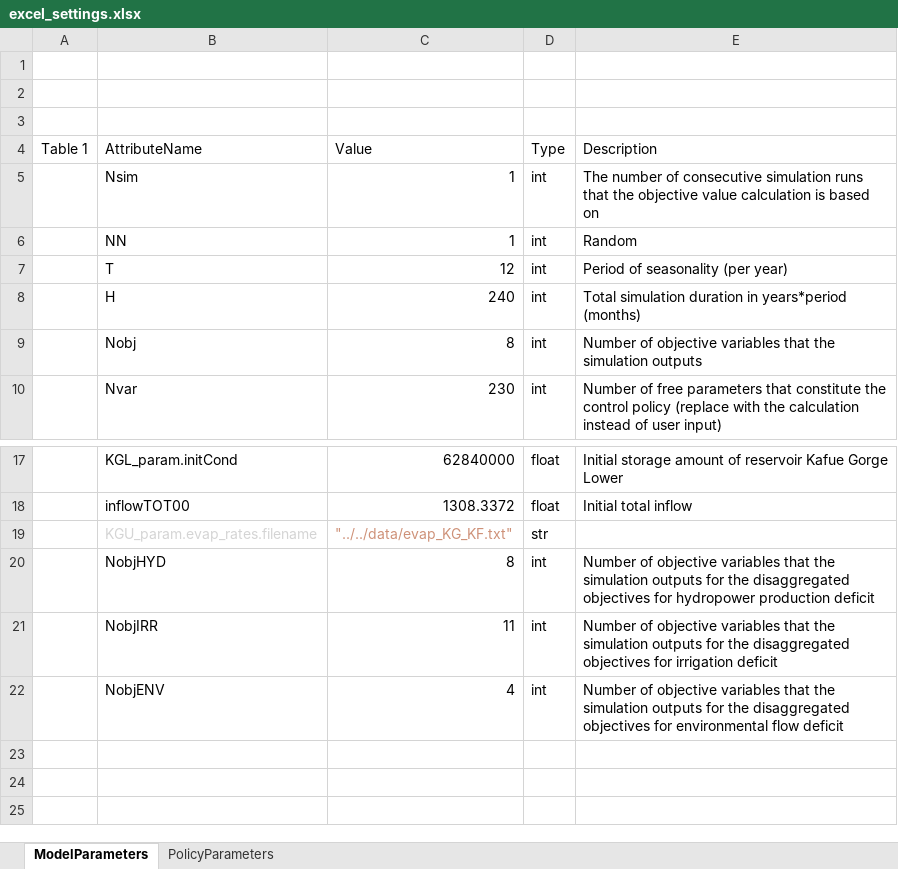
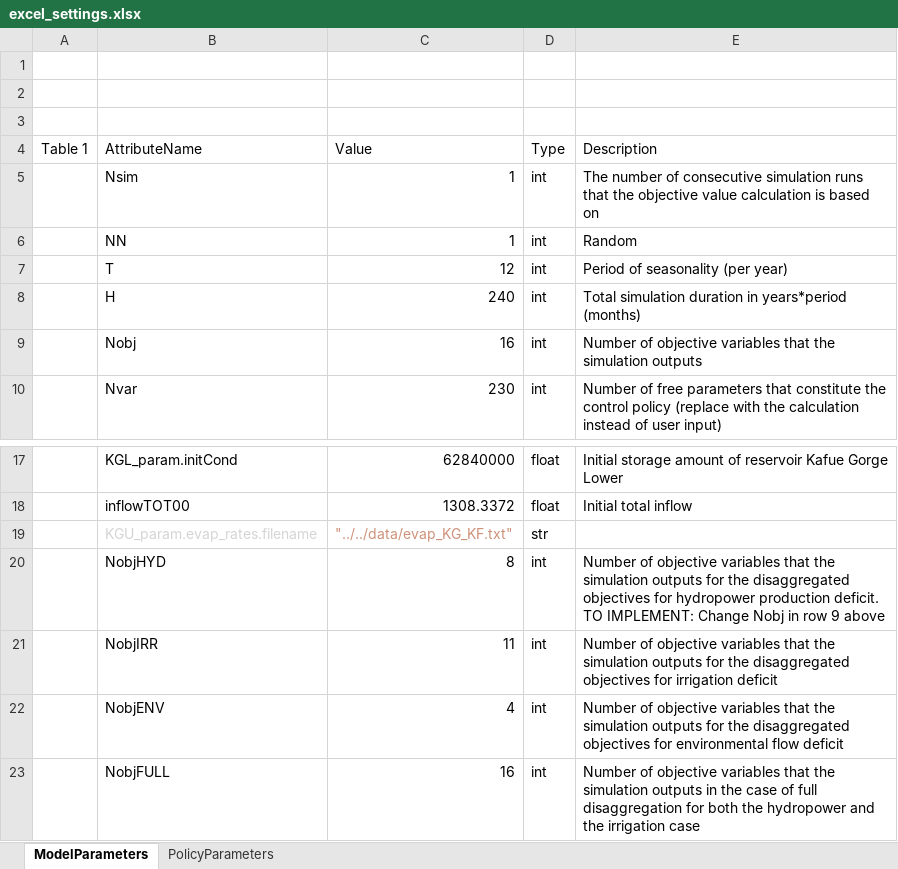
Before and after one commit to poeufs/16.02.22.Multiobjective, an Excel workbook: Multiobjective-multi-reservoir-control-d50e4da0f6a9a9c852b4904e640299adc96714bb/ZambeziSmashPython/settings/excel_settings.xlsx, sheet ModelParameters, drawn as a sheet; only a part is shown, gaps mark what is left out; values as stored, in another font and other column widths than the file's, no borders; table styles not drawn; the diff names each change by its address in the sheet, - before the commit and + after, or states it on an @@ line.

Commit message:
FULL settings = 16 obj

```diff
--- a/Multiobjective-multi-reservoir-control-d50e4da0f6a9a9c852b4904e640299adc96714bb/ZambeziSmashPython/settings/excel_settings.xlsx (sheet ModelParameters)
+++ b/Multiobjective-multi-reservoir-control-d50e4da0f6a9a9c852b4904e640299adc96714bb/ZambeziSmashPython/settings/excel_settings.xlsx (sheet ModelParameters)
-C9 (Value): 8
+C9 (Value): 16
-E20 (Description): …hydropower production deficit
+E20 (Description): …hydropower production deficit. TO IMPLEMENT: Change Nobj in row 9 above
+row 23:  | NobjFULL | 16 | int | Number of objective variables that the simulation outputs in the case of full disaggregation for both the hydropower and the irrigation case
```
Also changed, not shown: 1 other file.
